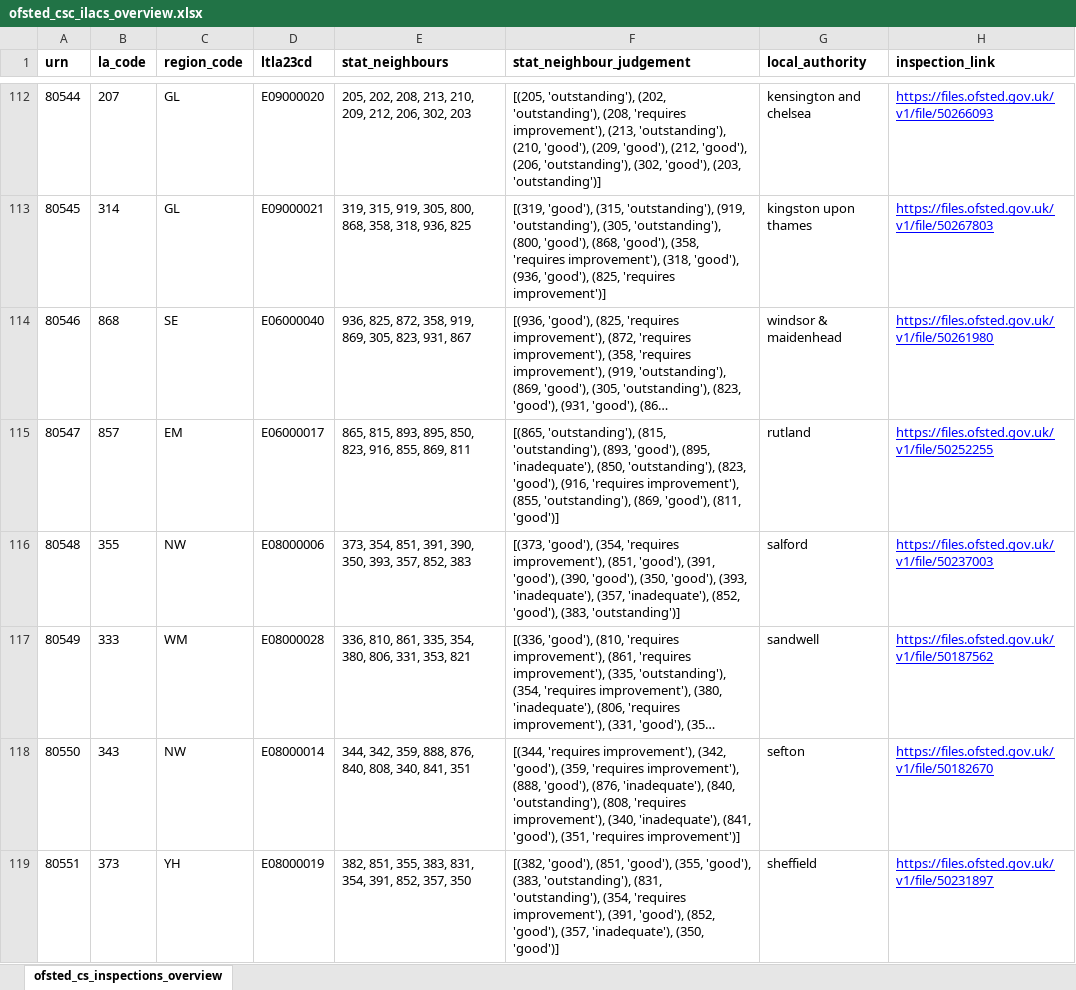
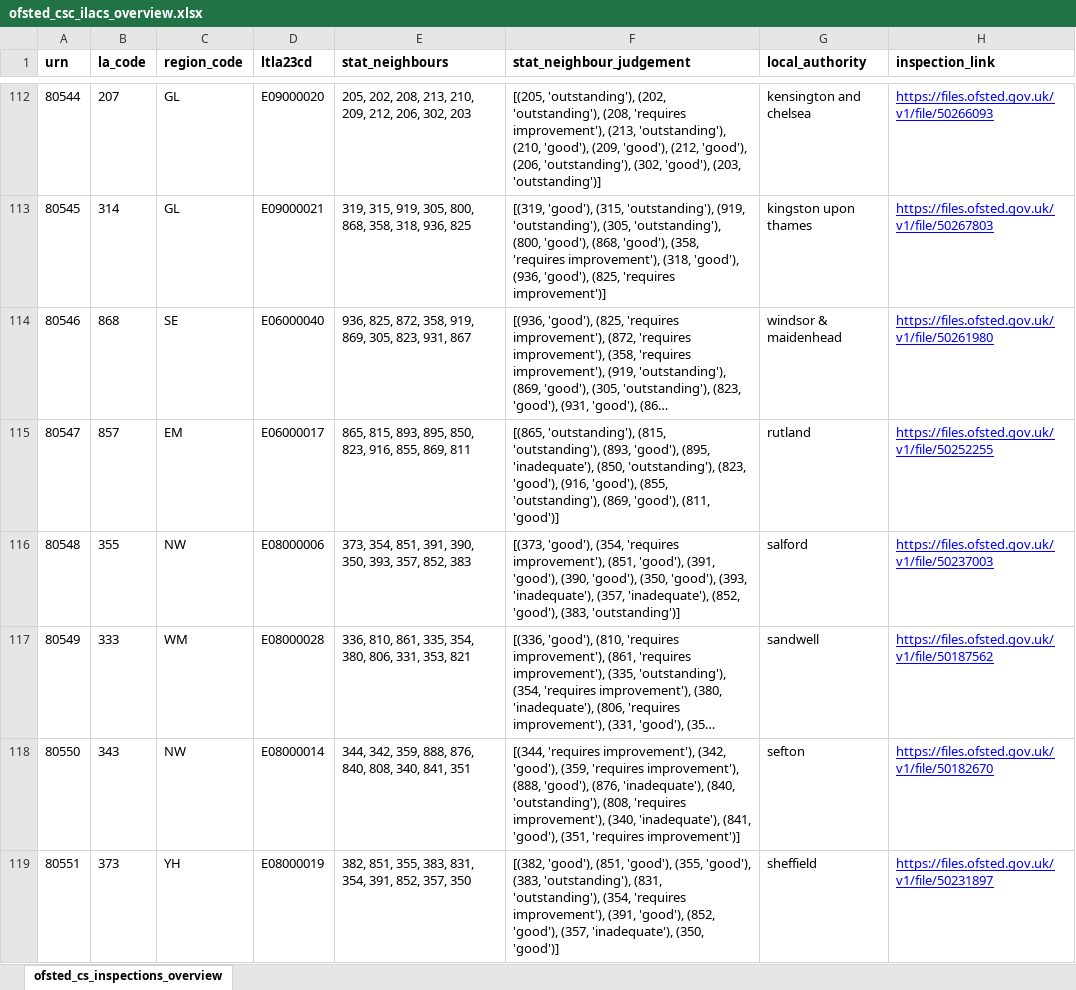
Before and after one commit to data-to-insight/ofsted-ilacs-scrape-tool, an Excel workbook: ofsted_csc_ilacs_overview.xlsx, sheet ofsted_cs_inspections_overview, drawn as a sheet; only a part is shown, gaps mark what is left out; long unchanged cells end in …; values as stored, in another font and other column widths than the file's, no borders; the diff covers the shown part only; the diff names each change by its address in the sheet, - before the commit and + after, or states it on an @@ line.

```diff
--- a/ofsted_csc_ilacs_overview.xlsx (sheet ofsted_cs_inspections_overview)
+++ b/ofsted_csc_ilacs_overview.xlsx (sheet ofsted_cs_inspections_overview)
-F115 (stat_neighbour_judgement): …'good'), (916, 'requires improvement'), (855, 'outstanding'),…
+F115 (stat_neighbour_judgement): …'good'), (916, 'good'), (855, 'outstanding'),…
```
Also changed, not shown: 47 edited cells elsewhere in this sheet, 1 other file.
